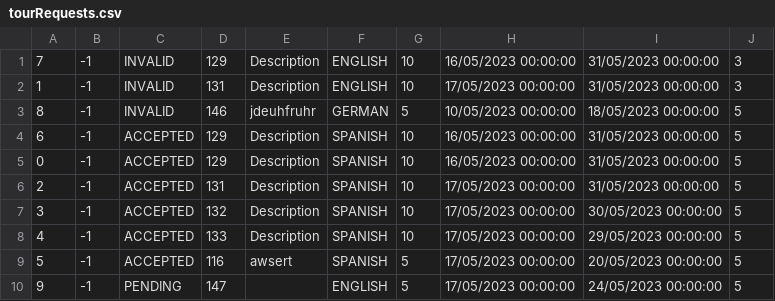
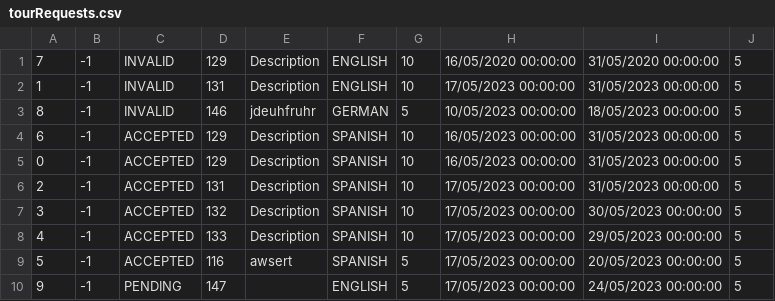
Before and after one commit to kovacevicanja/sims-grupa3-teamA, a CSV file: Resources/Data/tourRequests.csv, drawn as a sheet.

```diff
--- a/Resources/Data/tourRequests.csv
+++ b/Resources/Data/tourRequests.csv
@@ -1,3 +1,3 @@
-7|-1|INVALID|129|Description|ENGLISH|10|16/05/2023 00:00:00|31/05/2023 00:00:00|3
-1|-1|INVALID|131|Description|ENGLISH|10|17/05/2023 00:00:00|31/05/2023 00:00:00|3
+7|-1|INVALID|129|Description|ENGLISH|10|16/05/2020 00:00:00|31/05/2020 00:00:00|5
+1|-1|INVALID|131|Description|ENGLISH|10|17/05/2023 00:00:00|31/05/2023 00:00:00|5
 8|-1|INVALID|146|jdeuhfruhr|GERMAN|5|10/05/2023 00:00:00|18/05/2023 00:00:00|5
```
Also changed, not shown: Resources/Data/notifications.csv, 17 other files.
